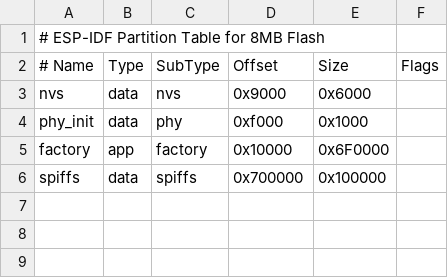
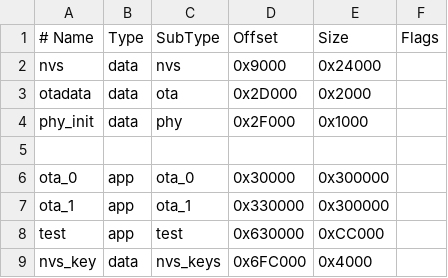
Before and after one commit to Mert-Eren-Karabulut/TilkieTalkie-BoardTester, a CSV file: partitions_custom.csv, drawn as a sheet; removed rows and columns are numbered as before the commit, all else as after; the diff names each change by its address in the sheet, - before the commit and + after, or states it on an @@ line.

```diff
--- a/partitions_custom.csv
+++ b/partitions_custom.csv
-row 1: # ESP-IDF Partition Table for 8MB Flash
-E2 (Size): 0x6000
+E2 (Size): 0x24000
+row 3: otadata | data | ota | 0x2D000 | 0x2000
-D4 (Offset): 0xf000
+D4 (Offset): 0x2F000
-row 5: factory | app | factory | 0x10000 | 0x6F0000
+row 5: (empty)
-row 6: spiffs | data | spiffs | 0x700000 | 0x100000
+row 6: ota_0 | app | ota_0 | 0x30000 | 0x300000
+row 7: ota_1 | app | ota_1 | 0x330000 | 0x300000
+row 8: test | app | test | 0x630000 | 0xCC000
+row 9: nvs_key | data | nvs_keys | 0x6FC000 | 0x4000
```
Also changed, not shown: 6 other files.
